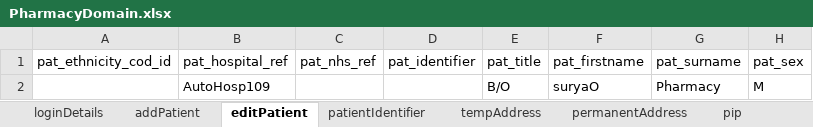
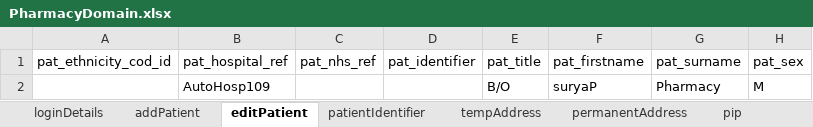
Before and after one commit to manojvyavahare27/ReleaseC4Automation, an Excel workbook: ExcelFiles/PharmacyDomain.xlsx, sheet editPatient, drawn as a sheet; only a part is shown; values as stored, in another font and other column widths than the file's, no borders; the diff names each change by its address in the sheet, - before the commit and + after, or states it on an @@ line.

```diff
--- a/ExcelFiles/PharmacyDomain.xlsx (sheet editPatient)
+++ b/ExcelFiles/PharmacyDomain.xlsx (sheet editPatient)
-F2 (pat_firstname): suryaO
+F2 (pat_firstname): suryaP
```
Also changed, not shown: sheet addPatient, sheet patDetails, sheet patientIdentifier, ExcelFiles/AppointmentDomain.xlsx, ExcelFiles/PatientDomain.xlsx, 5 other files.
